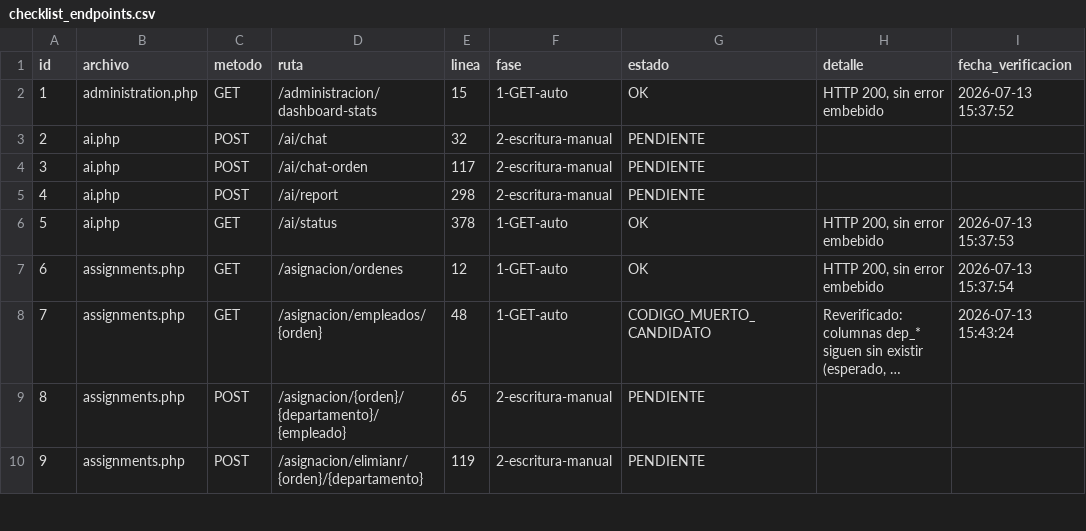
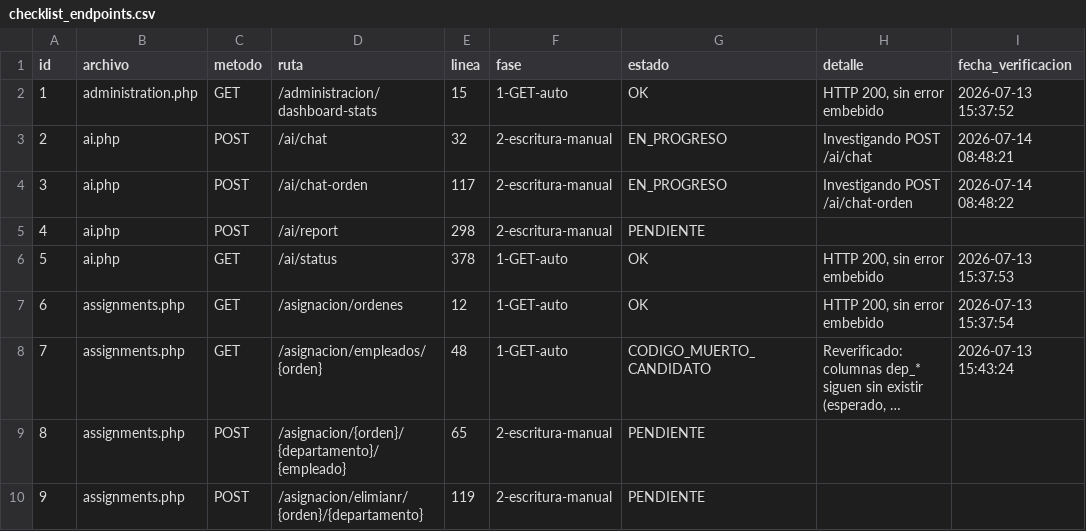
Before and after one commit to softzcar/ninesys-apidev, a CSV file: logs_gemini/verificacion_postgres/checklist_endpoints.csv, drawn as a sheet; only a part is shown; long unchanged cells end in ….

Commit message:
Fase 2: marcar id2,3 ai.php POST /ai/chat, /ai/chat-orden como EN_PROGRESO

```diff
--- a/logs_gemini/verificacion_postgres/checklist_endpoints.csv
+++ b/logs_gemini/verificacion_postgres/checklist_endpoints.csv
@@ -2,4 +2,4 @@ id,archivo,metodo,ruta,linea,fase,estado,detalle,fecha_verificacion
 1,administration.php,GET,/administracion/dashboard-stats,15,1-GET-auto,OK,"HTTP 200, sin error embebido",2026-07-13 15:37:52
-2,ai.php,POST,/ai/chat,32,2-escritura-manual,PENDIENTE,,
-3,ai.php,POST,/ai/chat-orden,117,2-escritura-manual,PENDIENTE,,
+2,ai.php,POST,/ai/chat,32,2-escritura-manual,EN_PROGRESO,Investigando POST /ai/chat,2026-07-14 08:48:21
+3,ai.php,POST,/ai/chat-orden,117,2-escritura-manual,EN_PROGRESO,Investigando POST /ai/chat-orden,2026-07-14 08:48:22
 4,ai.php,POST,/ai/report,298,2-escritura-manual,PENDIENTE,,
```
